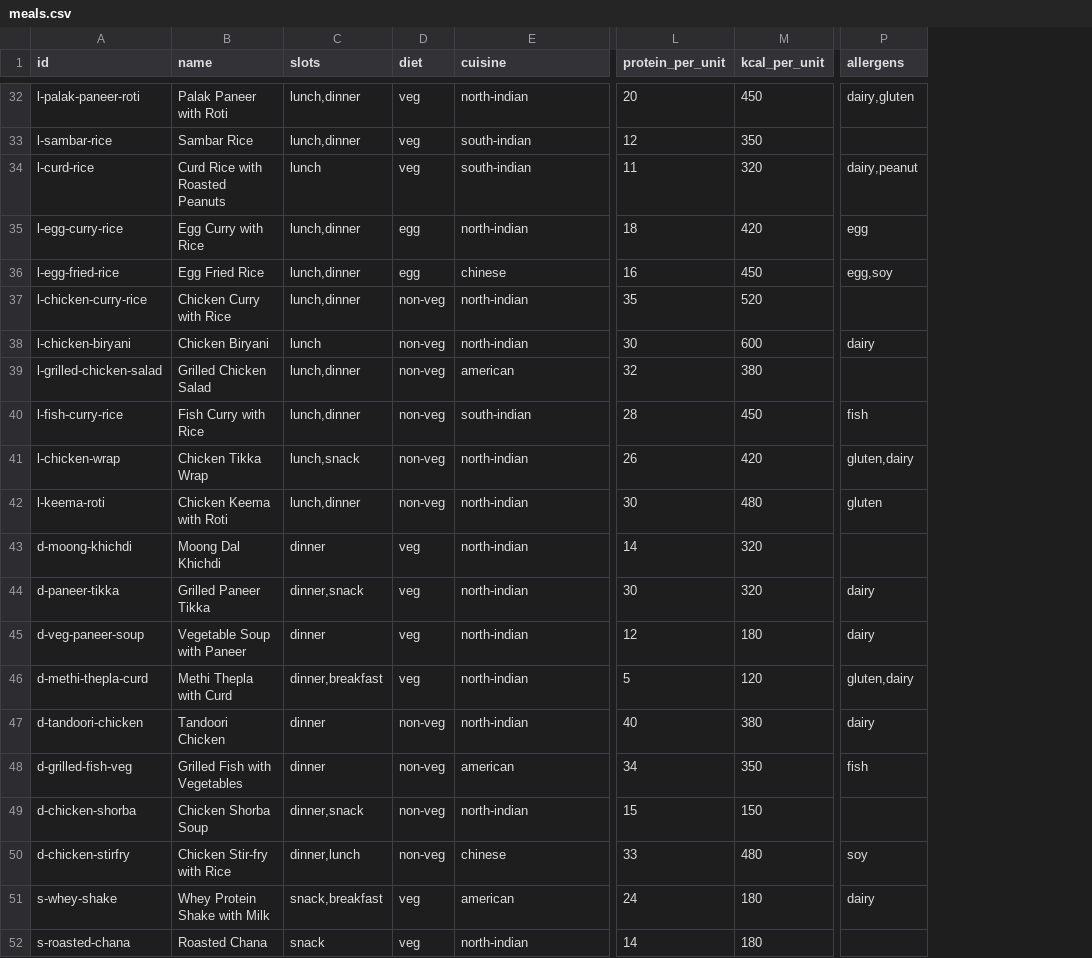
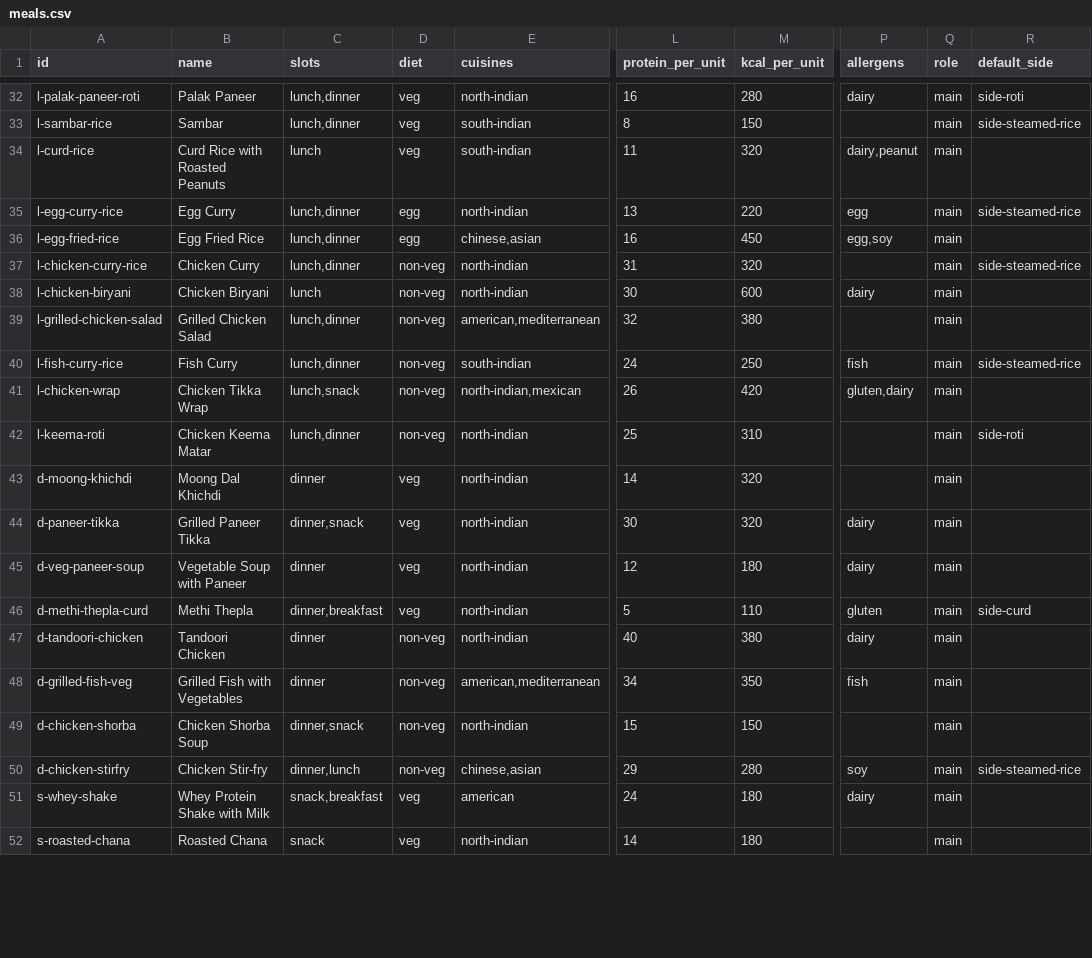
Before and after one commit to amruthabhat22/lazy-meal-plannerv2, a CSV file: data/meals.csv, drawn as a sheet; only a part is shown, gaps mark what is left out; the diff covers the shown part only; the diff names each change by its address in the sheet, - before the commit and + after, or states it on an @@ line.

```diff
--- a/data/meals.csv
+++ b/data/meals.csv
+column Q (role), rows 32-52: all main
+column R (default_side), rows 32-50: side-roti | side-steamed-rice |  | side-steamed-rice |  | side-steamed-rice |  |  | side-steamed-rice |  | side-roti |  |  |  | side-curd |  |  |  | side-steamed-rice
-E1: cuisine
+E1: cuisines
-B32 (name): Palak Paneer with Roti
+B32 (name): Palak Paneer
-L32 (protein_per_unit): 20
+L32 (protein_per_unit): 16
-M32 (kcal_per_unit): 450
+M32 (kcal_per_unit): 280
-P32 (allergens): dairy,gluten
+P32 (allergens): dairy
-B33 (name): Sambar Rice
+B33 (name): Sambar
-L33 (protein_per_unit): 12
+L33 (protein_per_unit): 8
-M33 (kcal_per_unit): 350
+M33 (kcal_per_unit): 150
-B35 (name): Egg Curry with Rice
+B35 (name): Egg Curry
-L35 (protein_per_unit): 18
+L35 (protein_per_unit): 13
-M35 (kcal_per_unit): 420
+M35 (kcal_per_unit): 220
-E36 (cuisines): chinese
+E36 (cuisines): chinese,asian
-B37 (name): Chicken Curry with Rice
+B37 (name): Chicken Curry
-L37 (protein_per_unit): 35
+L37 (protein_per_unit): 31
-M37 (kcal_per_unit): 520
+M37 (kcal_per_unit): 320
-E39 (cuisines): american
+E39 (cuisines): american,mediterranean
-B40 (name): Fish Curry with Rice
+B40 (name): Fish Curry
-L40 (protein_per_unit): 28
+L40 (protein_per_unit): 24
-M40 (kcal_per_unit): 450
+M40 (kcal_per_unit): 250
-E41 (cuisines): north-indian
+E41 (cuisines): north-indian,mexican
-B42 (name): Chicken Keema with Roti
+B42 (name): Chicken Keema Matar
-L42 (protein_per_unit): 30
+L42 (protein_per_unit): 25
-M42 (kcal_per_unit): 480
+M42 (kcal_per_unit): 310
-P42 (allergens): gluten
+P42 (allergens): (empty)
-B46 (name): Methi Thepla with Curd
+B46 (name): Methi Thepla
-M46 (kcal_per_unit): 120
+M46 (kcal_per_unit): 110
-P46 (allergens): gluten,dairy
+P46 (allergens): gluten
-E48 (cuisines): american
+E48 (cuisines): american,mediterranean
-B50 (name): Chicken Stir-fry with Rice
+B50 (name): Chicken Stir-fry
-E50 (cuisines): chinese
+E50 (cuisines): chinese,asian
-L50 (protein_per_unit): 33
+L50 (protein_per_unit): 29
-M50 (kcal_per_unit): 480
+M50 (kcal_per_unit): 280
```
Also changed, not shown: 6 added rows and 34 edited cells elsewhere in this file, 43 other files.
